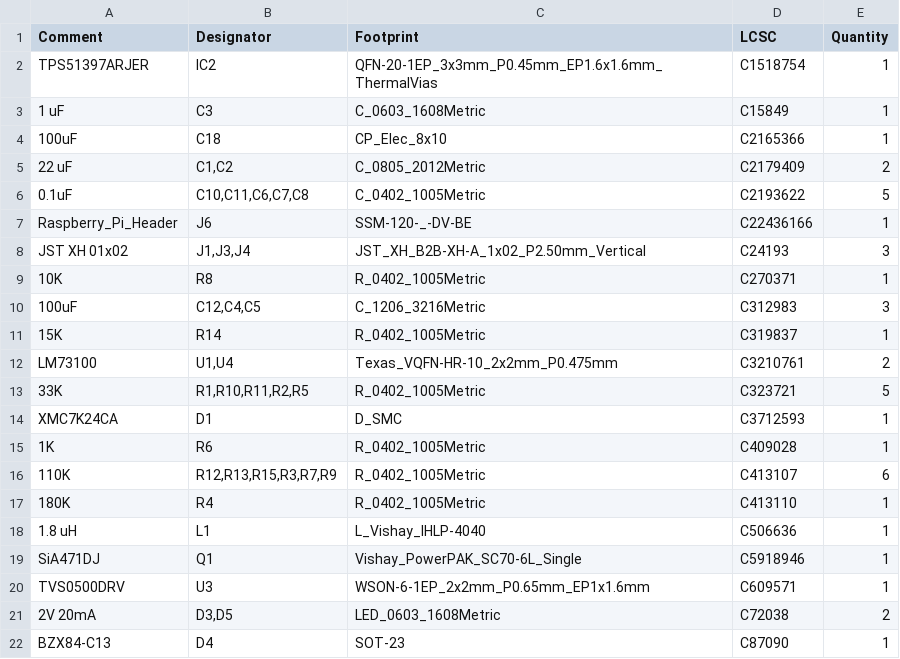
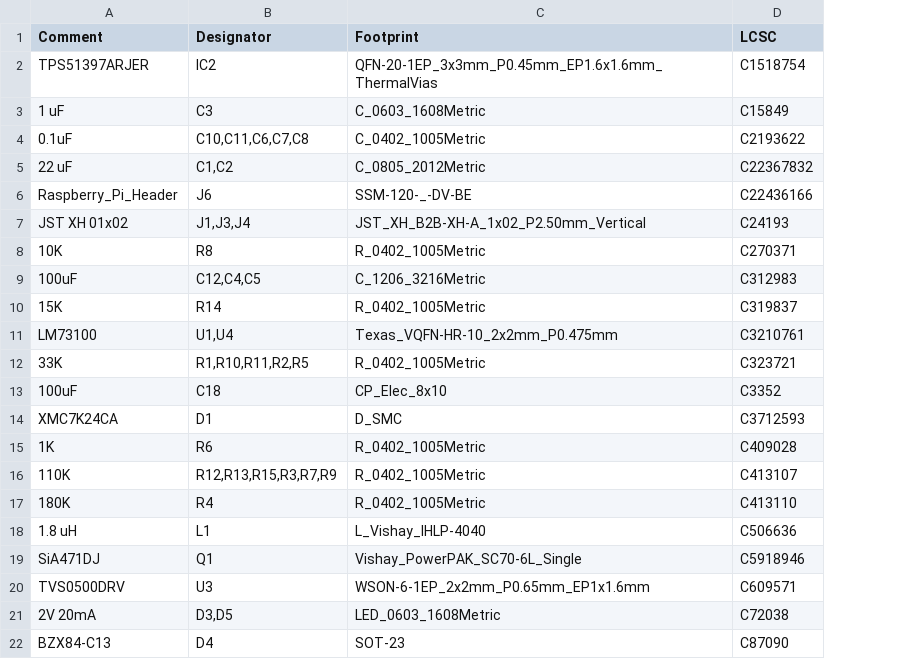
Before and after one commit to SreeniEadara/PowerPi, a CSV file: jlcpcb/production_files/BOM-ElectriPi.csv, drawn as a sheet; removed rows and columns are numbered as before the commit, all else as after; the diff names each change by its address in the sheet, - before the commit and + after, or states it on an @@ line.

```diff
--- a/jlcpcb/production_files/BOM-ElectriPi.csv
+++ b/jlcpcb/production_files/BOM-ElectriPi.csv
-column E (Quantity), rows 2-3: 1 | 1; rows 6-22: 5 | 1 | 3 | 1 | 3 | 1 | 2 | 5 | 1 | 1 | 6 | 1 | 1 | 1 | 1 | 2 | 1
-row 4: 100uF | C18 | CP_Elec_8x10 | C2165366 | 1
-row 5: 22 uF | C1,C2 | C_0805_2012Metric | C2179409 | 2
+row 5: 22 uF | C1,C2 | C_0805_2012Metric | C22367832
+row 13: 100uF | C18 | CP_Elec_8x10 | C3352
```
Also changed, not shown: 16 other files.
